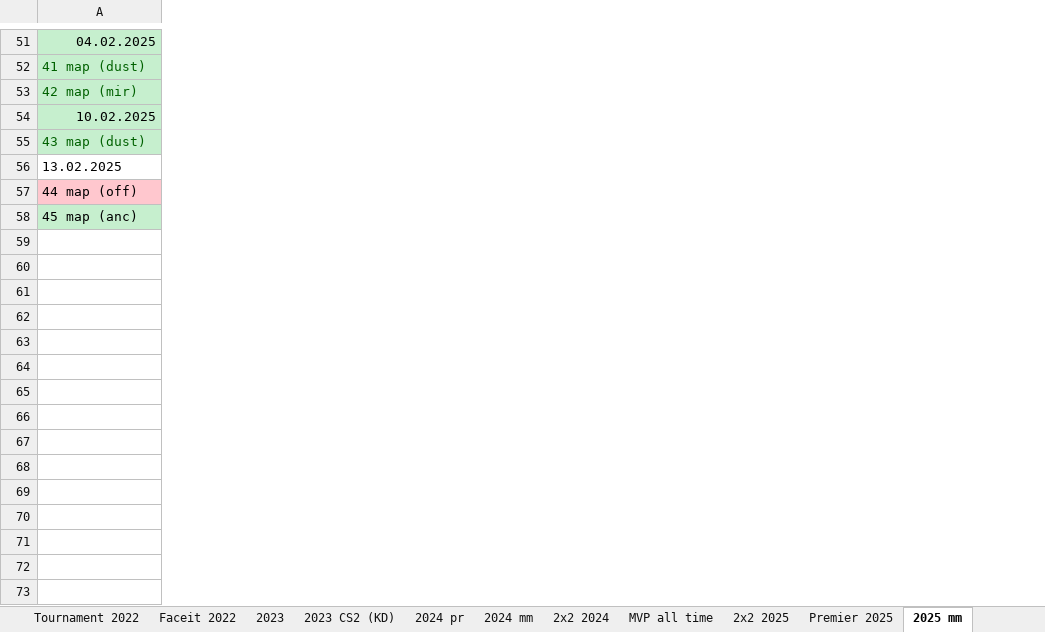
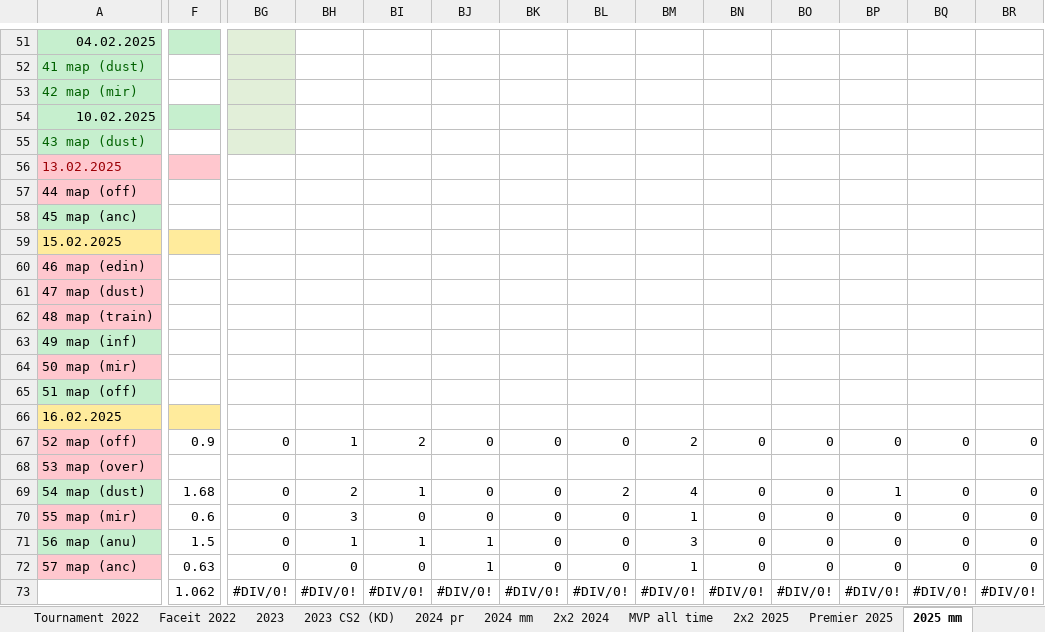
Before and after one commit to Geraque/stats-bot_v2, an Excel workbook: stats-bot_v2-app/src/main/resources/statistics.xlsx, sheet 2025 mm, drawn as a sheet; only a part is shown, gaps mark what is left out; values as stored, in another font and other column widths than the file's, no borders; removed rows and columns are numbered as before the commit, all else as after; rows hold the shown columns only; the diff covers the shown part only; the diff names each change by its address in the sheet, - before the commit and + after, or states it on an @@ line.

```diff
--- a/stats-bot_v2-app/src/main/resources/statistics.xlsx (sheet 2025 mm)
+++ b/stats-bot_v2-app/src/main/resources/statistics.xlsx (sheet 2025 mm)
+column F, empty
+column BG, empty
+column BH, empty
+column BI, empty
+column BJ, empty
+column BK, empty
+column BL, empty
+column BM, empty
+column BN, empty
+column BO, empty
+column BP, empty
+column BQ, empty
+column BR, empty
@@ A56 fill: none → #FFC7CE, text colour: black → #9C0006 @@
-row 59: (empty)
+row 59: 15.02.2025
+row 60: 46 map (edin)
+row 61: 47 map (dust)
+row 62: 48 map (train)
+row 63: 49 map (inf)
+row 64: 50 map (mir)
+row 65: 51 map (off)
+row 66: 16.02.2025
+row 67: 52 map (off) | 0.9 | 0 | 1 | 2 | 0 | 0 | 0 | 2 | 0 | 0 | 0 | 0 | 0
+row 68: 53 map (over)
+row 69: 54 map (dust) | 1.68 | 0 | 2 | 1 | 0 | 0 | 2 | 4 | 0 | 0 | 1 | 0 | 0
+row 70: 55 map (mir) | 0.6 | 0 | 3 | 0 | 0 | 0 | 0 | 1 | 0 | 0 | 0 | 0 | 0
+row 71: 56 map (anu) | 1.5 | 0 | 1 | 1 | 1 | 0 | 0 | 3 | 0 | 0 | 0 | 0 | 0
+row 72: 57 map (anc) | 0.63 | 0 | 0 | 0 | 1 | 0 | 0 | 1 | 0 | 0 | 0 | 0 | 0
+row 73:  | 1.062 | #DIV/0! | #DIV/0! | #DIV/0! | #DIV/0! | #DIV/0! | #DIV/0! | #DIV/0! | #DIV/0! | #DIV/0! | #DIV/0! | #DIV/0! | #DIV/0!
```
Also changed, not shown: 1 added column, 13 removed columns and cell formats elsewhere in this sheet, sheet 2х2 2025, formulas that keep their value, 6 other files.
